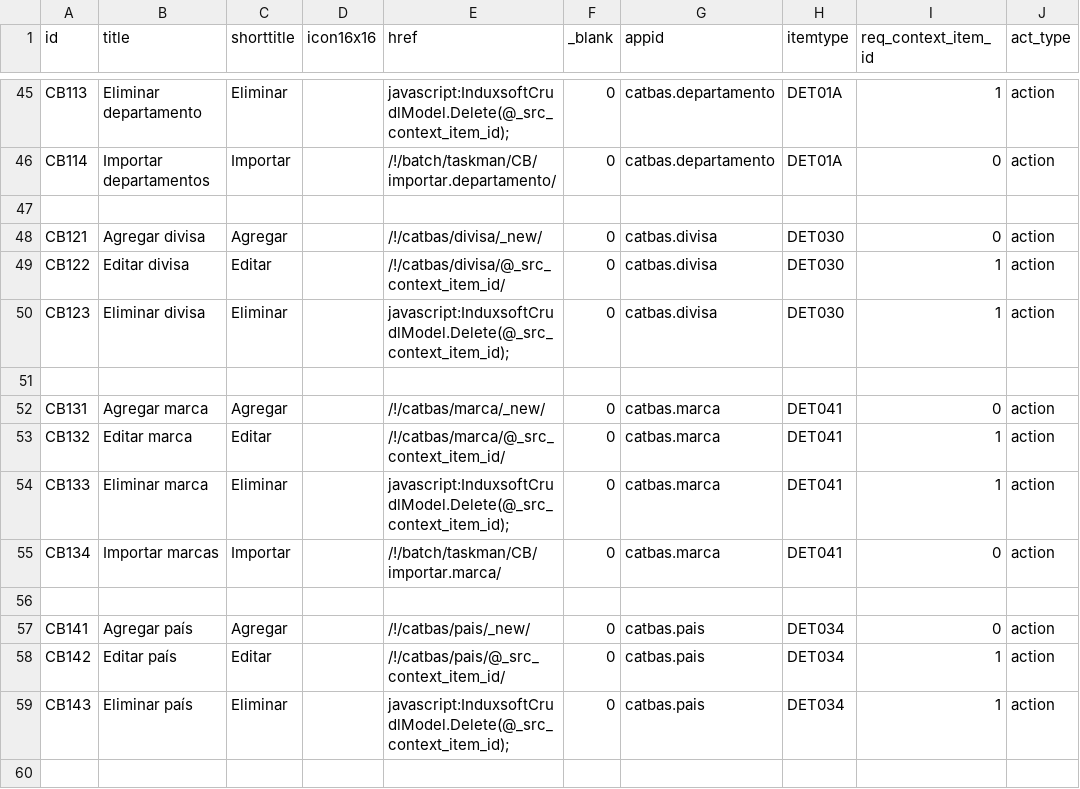
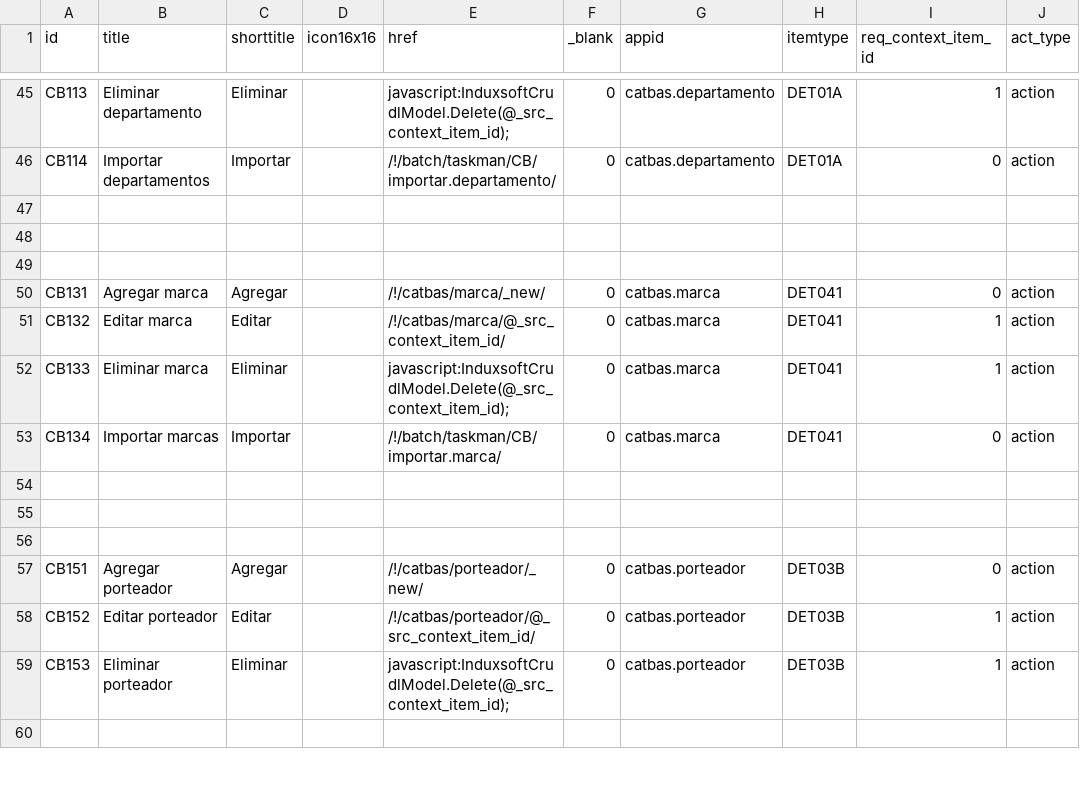
Before and after one commit to Induxsoft/catbas, a CSV file: src/catbas/_install/app_info/sys_app_item_action.csv, drawn as a sheet; only a part is shown, gaps mark what is left out; the shorter side is filled out with more unchanged rows; removed rows and columns are numbered as before the commit, all else as after; the diff names each change by its address in the sheet, - before the commit and + after, or states it on an @@ line.

Commit message:
delete (divisa,pais,edoprov,ciudad)

```diff
--- a/src/catbas/_install/app_info/sys_app_item_action.csv
+++ b/src/catbas/_install/app_info/sys_app_item_action.csv
-row 48: CB121 | Agregar divisa | Agregar |  | /!/catbas/divisa/_new/ | 0 | catbas.divisa | DET030 | 0 | action
+row 48: (empty)
-row 49: CB122 | Editar divisa | Editar |  | /!/catbas/divisa/@_src_context_item_id/ | 0 | catbas.divisa | DET030 | 1 | action
-row 50: CB123 | Eliminar divisa | Eliminar |  | javascript:InduxsoftCrudlModel.Delete(@_src_context_item_id); | 0 | catbas.divisa | DET030 | 1 | action
-row 55: CB141 | Agregar país | Agregar |  | /!/catbas/pais/_new/ | 0 | catbas.pais | DET034 | 0 | action
+row 55: (empty)
-row 58: CB142 | Editar país | Editar |  | /!/catbas/pais/@_src_context_item_id/ | 0 | catbas.pais | DET034 | 1 | action
-row 59: CB143 | Eliminar país | Eliminar |  | javascript:InduxsoftCrudlModel.Delete(@_src_context_item_id); | 0 | catbas.pais | DET034 | 1 | action
```
Also changed, not shown: src/catbas/_install/app_info/sys_app_catalog.csv, src/catbas/_install/app_info/sys_app_item_type.csv, 22 other files.
